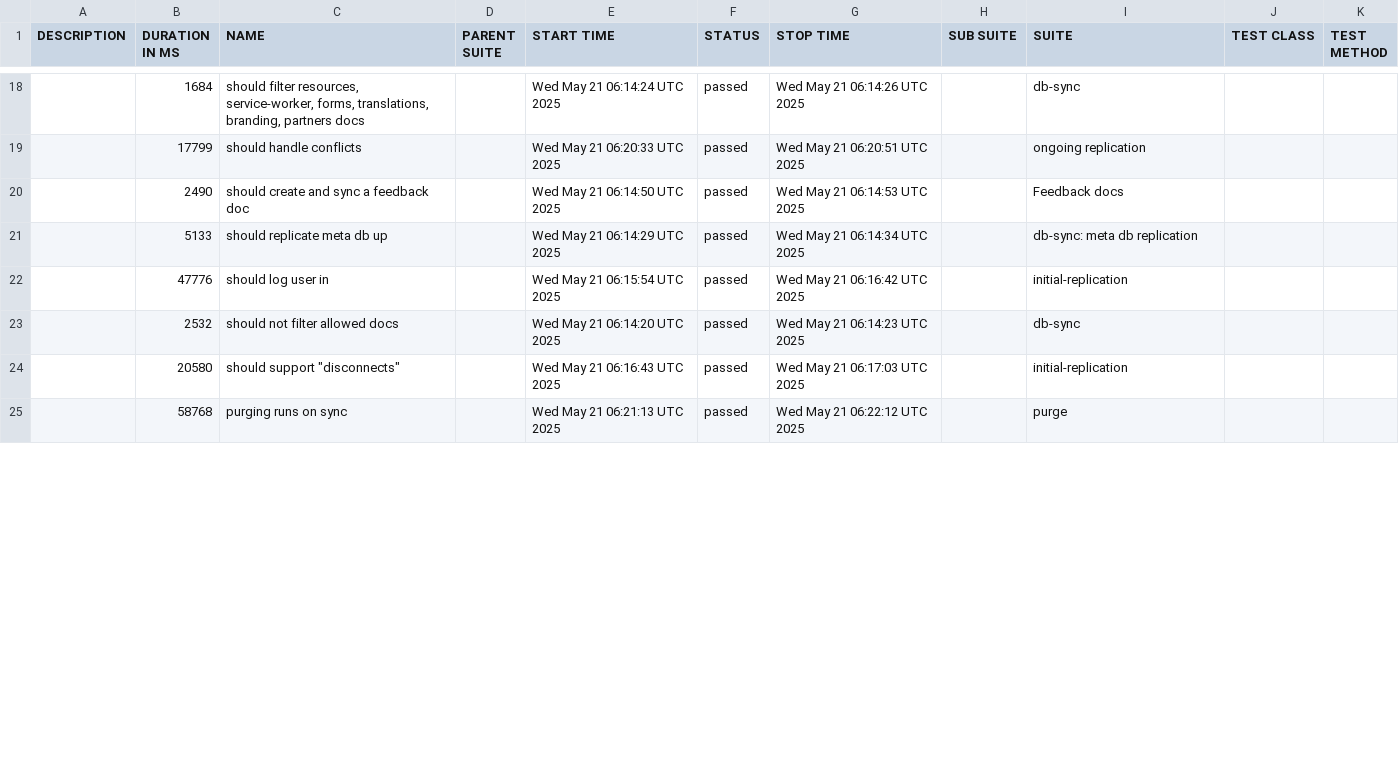
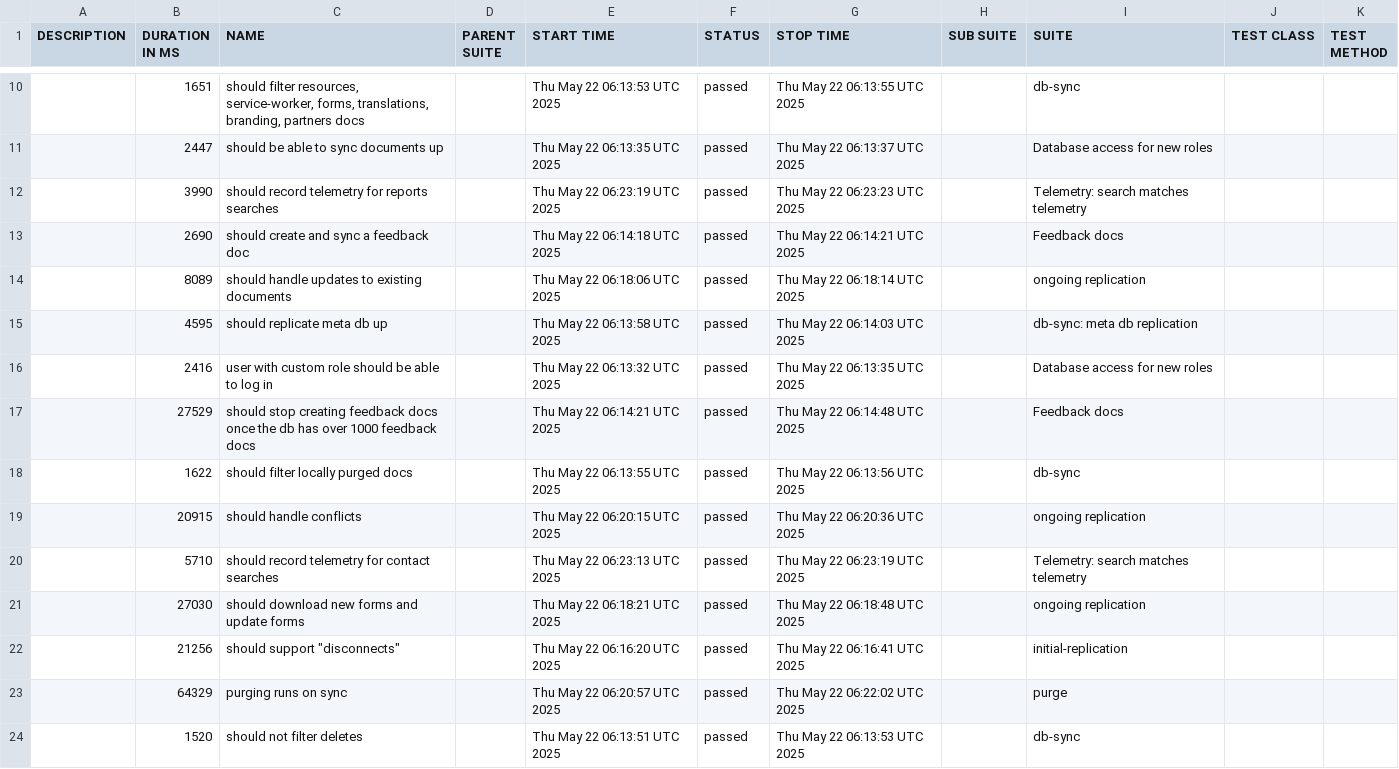
Before and after one commit to medic/build-history, a CSV file: cht-core/allure/ci-webdriver-default-data/allure-report/data/suites.csv, drawn as a sheet; only a part is shown, gaps mark what is left out; the diff covers the shown part only.

```diff
--- a/cht-core/allure/ci-webdriver-default-data/allure-report/data/suites.csv
+++ b/cht-core/allure/ci-webdriver-default-data/allure-report/data/suites.csv
@@ -18,8 +10,15 @@
-"","1684","should filter resources, service-worker, forms, translations, branding, partners docs","","Wed May 21 06:14:24 UTC 2025","passed","Wed May 21 06:14:26 UTC 2025","","db-sync","",""
-"","17799","should handle conflicts","","Wed May 21 06:20:33 UTC 2025","passed","Wed May 21 06:20:51 UTC 2025","","ongoing replication","",""
-"","2490","should create and sync a feedback doc","","Wed May 21 06:14:50 UTC 2025","passed","Wed May 21 06:14:53 UTC 2025","","Feedback docs","",""
-"","5133","should replicate meta db up","","Wed May 21 06:14:29 UTC 2025","passed","Wed May 21 06:14:34 UTC 2025","","db-sync: meta db replication","",""
-"","47776","should log user in","","Wed May 21 06:15:54 UTC 2025","passed","Wed May 21 06:16:42 UTC 2025","","initial-replication","",""
-"","2532","should not filter allowed docs","","Wed May 21 06:14:20 UTC 2025","passed","Wed May 21 06:14:23 UTC 2025","","db-sync","",""
-"","20580","should support ""disconnects""","","Wed May 21 06:16:43 UTC 2025","passed","Wed May 21 06:17:03 UTC 2025","","initial-replication","",""
-"","58768","purging runs on sync","","Wed May 21 06:21:13 UTC 2025","passed","Wed May 21 06:22:12 UTC 2025","","purge","",""
+"","1651","should filter resources, service-worker, forms, translations, branding, partners docs","","Thu May 22 06:13:53 UTC 2025","passed","Thu May 22 06:13:55 UTC 2025","","db-sync","",""
+"","2447","should be able to sync documents up","","Thu May 22 06:13:35 UTC 2025","passed","Thu May 22 06:13:37 UTC 2025","","Database access for new roles","",""
+"","3990","should record telemetry for reports searches","","Thu May 22 06:23:19 UTC 2025","passed","Thu May 22 06:23:23 UTC 2025","","Telemetry: search matches telemetry","",""
+"","2690","should create and sync a feedback doc","","Thu May 22 06:14:18 UTC 2025","passed","Thu May 22 06:14:21 UTC 2025","","Feedback docs","",""
+"","8089","should handle updates to existing documents","","Thu May 22 06:18:06 UTC 2025","passed","Thu May 22 06:18:14 UTC 2025","","ongoing replication","",""
+"","4595","should replicate meta db up","","Thu May 22 06:13:58 UTC 2025","passed","Thu May 22 06:14:03 UTC 2025","","db-sync: meta db replication","",""
+"","2416","user with custom role should be able to log in","","Thu May 22 06:13:32 UTC 2025","passed","Thu May 22 06:13:35 UTC 2025","","Database access for new roles","",""
+"","27529","should stop creating feedback docs once the db has over 1000 feedback docs","","Thu May 22 06:14:21 UTC 2025","passed","Thu May 22 06:14:48 UTC 2025","","Feedback docs","",""
+"","1622","should filter locally purged docs","","Thu May 22 06:13:55 UTC 2025","passed","Thu May 22 06:13:56 UTC 2025","","db-sync","",""
+"","20915","should handle conflicts","","Thu May 22 06:20:15 UTC 2025","passed","Thu May 22 06:20:36 UTC 2025","","ongoing replication","",""
+"","5710","should record telemetry for contact searches","","Thu May 22 06:23:13 UTC 2025","passed","Thu May 22 06:23:19 UTC 2025","","Telemetry: search matches telemetry","",""
+"","27030","should download new forms and update forms","","Thu May 22 06:18:21 UTC 2025","passed","Thu May 22 06:18:48 UTC 2025","","ongoing replication","",""
+"","21256","should support ""disconnects""","","Thu May 22 06:16:20 UTC 2025","passed","Thu May 22 06:16:41 UTC 2025","","initial-replication","",""
+"","64329","purging runs on sync","","Thu May 22 06:20:57 UTC 2025","passed","Thu May 22 06:22:02 UTC 2025","","purge","",""
+"","1520","should not filter deletes","","Thu May 22 06:13:51 UTC 2025","passed","Thu May 22 06:13:53 UTC 2025","","db-sync","",""
```
Also changed, not shown: 4 added rows, 11 removed rows and 25 edited cells elsewhere in this file, cht-core/allure/ci-webdriver-default-data/allure-report/data/behaviors.csv, 47 other files.
